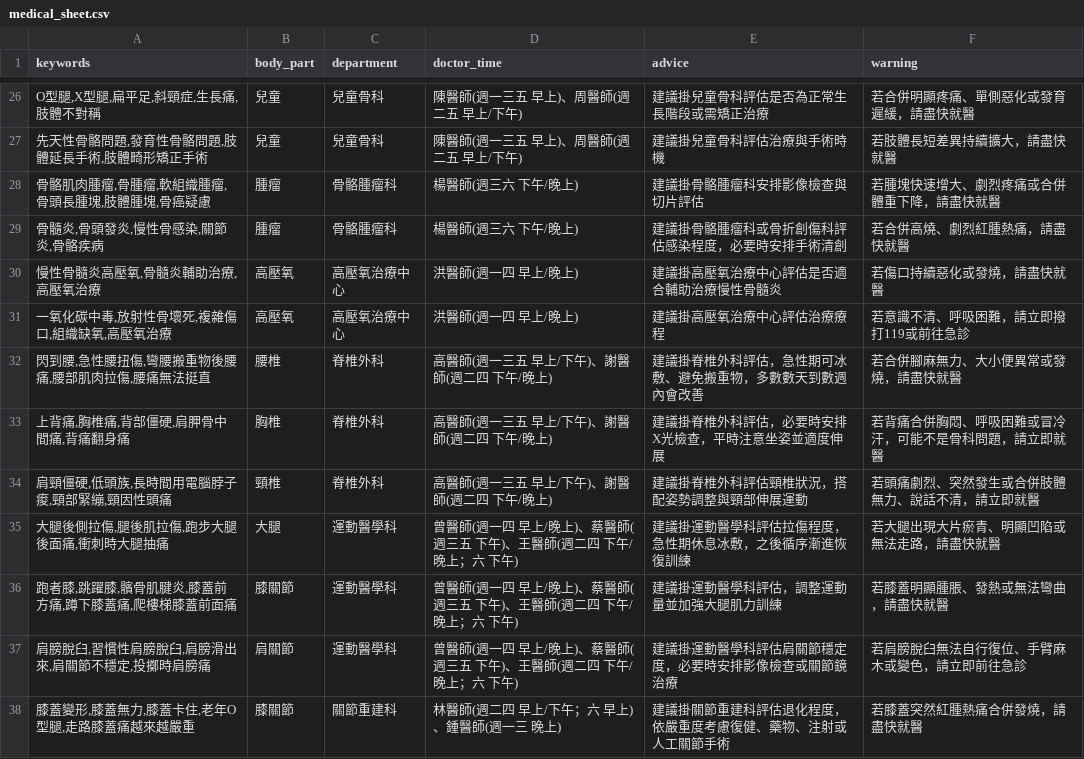
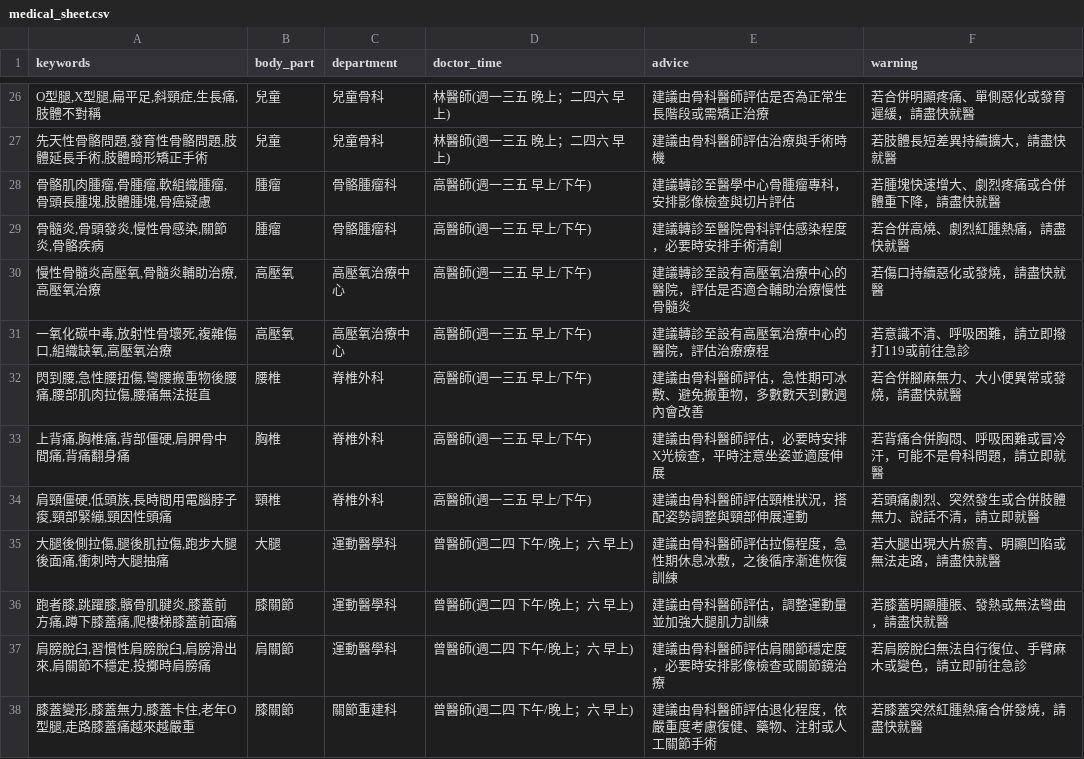
Before and after one commit to fengxun34/index, a CSV file: index/medical_sheet.csv, drawn as a sheet; only a part is shown, gaps mark what is left out; the diff covers the shown part only.

```diff
--- a/index/medical_sheet.csv
+++ b/index/medical_sheet.csv
@@ -26,13 +26,13 @@
-"O型腿,X型腿,扁平足,斜頸症,生長痛,肢體不對稱",兒童,兒童骨科,陳醫師(週一三五 早上)、周醫師(週二五 早上/下午),建議掛兒童骨科評估是否為正常生長階段或需矯正治療,若合併明顯疼痛、單側惡化或發育遲緩，請盡快就醫
-"先天性骨骼問題,發育性骨骼問題,肢體延長手術,肢體畸形矯正手術",兒童,兒童骨科,陳醫師(週一三五 早上)、周醫師(週二五 早上/下午),建議掛兒童骨科評估治療與手術時機,若肢體長短差異持續擴大，請盡快就醫
-"骨骼肌肉腫瘤,骨腫瘤,軟組織腫瘤,骨頭長腫塊,肢體腫塊,骨癌疑慮",腫瘤,骨骼腫瘤科,楊醫師(週三六 下午/晚上),建議掛骨骼腫瘤科安排影像檢查與切片評估,若腫塊快速增大、劇烈疼痛或合併體重下降，請盡快就醫
-"骨髓炎,骨頭發炎,慢性骨感染,關節炎,骨骼疾病",腫瘤,骨骼腫瘤科,楊醫師(週三六 下午/晚上),建議掛骨骼腫瘤科或骨折創傷科評估感染程度，必要時安排手術清創,若合併高燒、劇烈紅腫熱痛，請盡快就醫
-"慢性骨髓炎高壓氧,骨髓炎輔助治療,高壓氧治療",高壓氧,高壓氧治療中心,洪醫師(週一四 早上/晚上),建議掛高壓氧治療中心評估是否適合輔助治療慢性骨髓炎,若傷口持續惡化或發燒，請盡快就醫
-"一氧化碳中毒,放射性骨壞死,複雜傷口,組織缺氧,高壓氧治療",高壓氧,高壓氧治療中心,洪醫師(週一四 早上/晚上),建議掛高壓氧治療中心評估治療療程,若意識不清、呼吸困難，請立即撥打119或前往急診
-"閃到腰,急性腰扭傷,彎腰搬重物後腰痛,腰部肌肉拉傷,腰痛無法挺直",腰椎,脊椎外科,高醫師(週一三五 早上/下午)、謝醫師(週二四 下午/晚上),建議掛脊椎外科評估，急性期可冰敷、避免搬重物，多數數天到數週內會改善,若合併腳麻無力、大小便異常或發燒，請盡快就醫
-"上背痛,胸椎痛,背部僵硬,肩胛骨中間痛,背痛翻身痛",胸椎,脊椎外科,高醫師(週一三五 早上/下午)、謝醫師(週二四 下午/晚上),建議掛脊椎外科評估，必要時安排X光檢查，平時注意坐姿並適度伸展,若背痛合併胸悶、呼吸困難或冒冷汗，可能不是骨科問題，請立即就醫
-"肩頸僵硬,低頭族,長時間用電腦脖子痠,頸部緊繃,頸因性頭痛",頸椎,脊椎外科,高醫師(週一三五 早上/下午)、謝醫師(週二四 下午/晚上),建議掛脊椎外科評估頸椎狀況，搭配姿勢調整與頸部伸展運動,若頭痛劇烈、突然發生或合併肢體無力、說話不清，請立即就醫
-"大腿後側拉傷,腿後肌拉傷,跑步大腿後面痛,衝刺時大腿抽痛",大腿,運動醫學科,曾醫師(週一四 早上/晚上)、蔡醫師(週三五 下午)、王醫師(週二四 下午/晚上；六 下午),建議掛運動醫學科評估拉傷程度，急性期休息冰敷，之後循序漸進恢復訓練,若大腿出現大片瘀青、明顯凹陷或無法走路，請盡快就醫
-"跑者膝,跳躍膝,髕骨肌腱炎,膝蓋前方痛,蹲下膝蓋痛,爬樓梯膝蓋前面痛",膝關節,運動醫學科,曾醫師(週一四 早上/晚上)、蔡醫師(週三五 下午)、王醫師(週二四 下午/晚上；六 下午),建議掛運動醫學科評估，調整運動量並加強大腿肌力訓練,若膝蓋明顯腫脹、發熱或無法彎曲，請盡快就醫
-"肩膀脫臼,習慣性肩膀脫臼,肩膀滑出來,肩關節不穩定,投擲時肩膀痛",肩關節,運動醫學科,曾醫師(週一四 早上/晚上)、蔡醫師(週三五 下午)、王醫師(週二四 下午/晚上；六 下午),建議掛運動醫學科評估肩關節穩定度，必要時安排影像檢查或關節鏡治療,若肩膀脫臼無法自行復位、手臂麻木或變色，請立即前往急診
-"膝蓋變形,膝蓋無力,膝蓋卡住,老年O型腿,走路膝蓋痛越來越嚴重",膝關節,關節重建科,林醫師(週二四 早上/下午；六 早上)、鍾醫師(週一三 晚上),建議掛關節重建科評估退化程度，依嚴重度考慮復健、藥物、注射或人工關節手術,若膝蓋突然紅腫熱痛合併發燒，請盡快就醫
+"O型腿,X型腿,扁平足,斜頸症,生長痛,肢體不對稱",兒童,兒童骨科,林醫師(週一三五 晚上；二四六 早上),建議由骨科醫師評估是否為正常生長階段或需矯正治療,若合併明顯疼痛、單側惡化或發育遲緩，請盡快就醫
+"先天性骨骼問題,發育性骨骼問題,肢體延長手術,肢體畸形矯正手術",兒童,兒童骨科,林醫師(週一三五 晚上；二四六 早上),建議由骨科醫師評估治療與手術時機,若肢體長短差異持續擴大，請盡快就醫
+"骨骼肌肉腫瘤,骨腫瘤,軟組織腫瘤,骨頭長腫塊,肢體腫塊,骨癌疑慮",腫瘤,骨骼腫瘤科,高醫師(週一三五 早上/下午),建議轉診至醫學中心骨腫瘤專科，安排影像檢查與切片評估,若腫塊快速增大、劇烈疼痛或合併體重下降，請盡快就醫
+"骨髓炎,骨頭發炎,慢性骨感染,關節炎,骨骼疾病",腫瘤,骨骼腫瘤科,高醫師(週一三五 早上/下午),建議轉診至醫院骨科評估感染程度，必要時安排手術清創,若合併高燒、劇烈紅腫熱痛，請盡快就醫
+"慢性骨髓炎高壓氧,骨髓炎輔助治療,高壓氧治療",高壓氧,高壓氧治療中心,高醫師(週一三五 早上/下午),建議轉診至設有高壓氧治療中心的醫院，評估是否適合輔助治療慢性骨髓炎,若傷口持續惡化或發燒，請盡快就醫
+"一氧化碳中毒,放射性骨壞死,複雜傷口,組織缺氧,高壓氧治療",高壓氧,高壓氧治療中心,高醫師(週一三五 早上/下午),建議轉診至設有高壓氧治療中心的醫院，評估治療療程,若意識不清、呼吸困難，請立即撥打119或前往急診
+"閃到腰,急性腰扭傷,彎腰搬重物後腰痛,腰部肌肉拉傷,腰痛無法挺直",腰椎,脊椎外科,高醫師(週一三五 早上/下午),建議由骨科醫師評估，急性期可冰敷、避免搬重物，多數數天到數週內會改善,若合併腳麻無力、大小便異常或發燒，請盡快就醫
+"上背痛,胸椎痛,背部僵硬,肩胛骨中間痛,背痛翻身痛",胸椎,脊椎外科,高醫師(週一三五 早上/下午),建議由骨科醫師評估，必要時安排X光檢查，平時注意坐姿並適度伸展,若背痛合併胸悶、呼吸困難或冒冷汗，可能不是骨科問題，請立即就醫
+"肩頸僵硬,低頭族,長時間用電腦脖子痠,頸部緊繃,頸因性頭痛",頸椎,脊椎外科,高醫師(週一三五 早上/下午),建議由骨科醫師評估頸椎狀況，搭配姿勢調整與頸部伸展運動,若頭痛劇烈、突然發生或合併肢體無力、說話不清，請立即就醫
+"大腿後側拉傷,腿後肌拉傷,跑步大腿後面痛,衝刺時大腿抽痛",大腿,運動醫學科,曾醫師(週二四 下午/晚上；六 早上),建議由骨科醫師評估拉傷程度，急性期休息冰敷，之後循序漸進恢復訓練,若大腿出現大片瘀青、明顯凹陷或無法走路，請盡快就醫
+"跑者膝,跳躍膝,髕骨肌腱炎,膝蓋前方痛,蹲下膝蓋痛,爬樓梯膝蓋前面痛",膝關節,運動醫學科,曾醫師(週二四 下午/晚上；六 早上),建議由骨科醫師評估，調整運動量並加強大腿肌力訓練,若膝蓋明顯腫脹、發熱或無法彎曲，請盡快就醫
+"肩膀脫臼,習慣性肩膀脫臼,肩膀滑出來,肩關節不穩定,投擲時肩膀痛",肩關節,運動醫學科,曾醫師(週二四 下午/晚上；六 早上),建議由骨科醫師評估肩關節穩定度，必要時安排影像檢查或關節鏡治療,若肩膀脫臼無法自行復位、手臂麻木或變色，請立即前往急診
+"膝蓋變形,膝蓋無力,膝蓋卡住,老年O型腿,走路膝蓋痛越來越嚴重",膝關節,關節重建科,曾醫師(週二四 下午/晚上；六 早上),建議由骨科醫師評估退化程度，依嚴重度考慮復健、藥物、注射或人工關節手術,若膝蓋突然紅腫熱痛合併發燒，請盡快就醫
```
Also changed, not shown: 99 edited cells elsewhere in this file, 5 other files.
